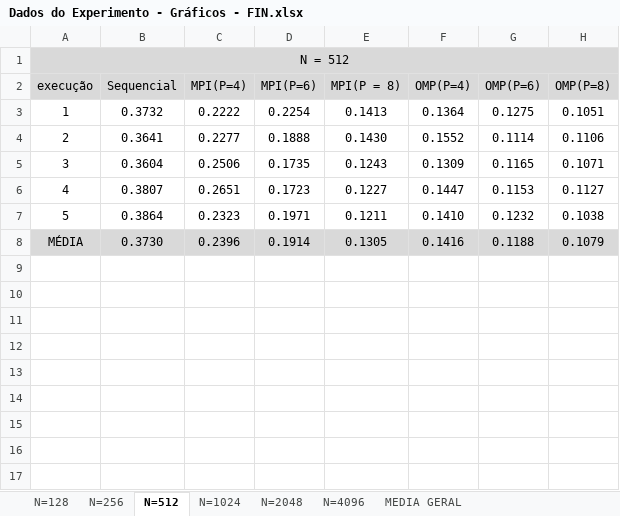
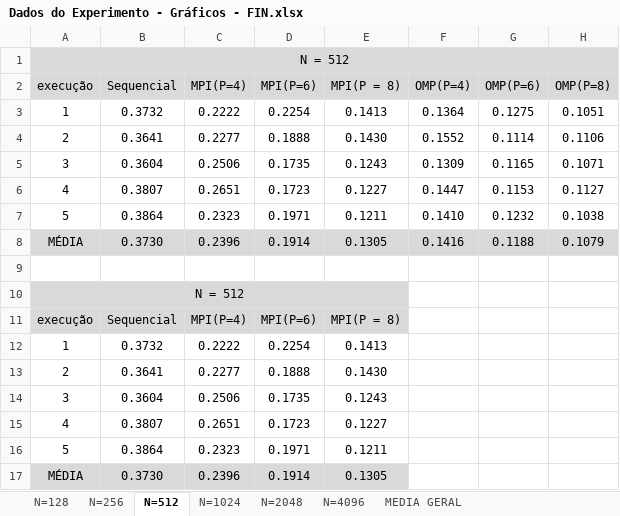
Before and after one commit to thiagofsf/Trabalho-LPP, an Excel workbook: Relatório/Dados do Experimento - Gráficos - FIN.xlsx, sheet N=512, drawn as a sheet; values as stored, in another font and other column widths than the file's, no borders; charts and pictures not drawn; the diff names each change by its address in the sheet, - before the commit and + after, or states it on an @@ line.

```diff
--- a/Relatório/Dados do Experimento - Gráficos - FIN.xlsx (sheet N=512)
+++ b/Relatório/Dados do Experimento - Gráficos - FIN.xlsx (sheet N=512)
+row 9: (empty)
+row 10: N = 512
+row 11: execução | Sequencial | MPI(P=4) | MPI(P=6) | MPI(P = 8)
+row 12: 1 | 0.3732 | 0.2222 | 0.2254 | 0.1413
+row 13: 2 | 0.3641 | 0.2277 | 0.1888 | 0.1430
+row 14: 3 | 0.3604 | 0.2506 | 0.1735 | 0.1243
+row 15: 4 | 0.3807 | 0.2651 | 0.1723 | 0.1227
+row 16: 5 | 0.3864 | 0.2323 | 0.1971 | 0.1211
+row 17: MÉDIA | 0.3730 | 0.2396 | 0.1914 | 0.1305
```
Also changed, not shown: sheet N=4096, sheet N=2048, sheet N=1024, sheet N=128, sheet N=256, sheet MEDIA GERAL, charts or pictures, 1 other file.
